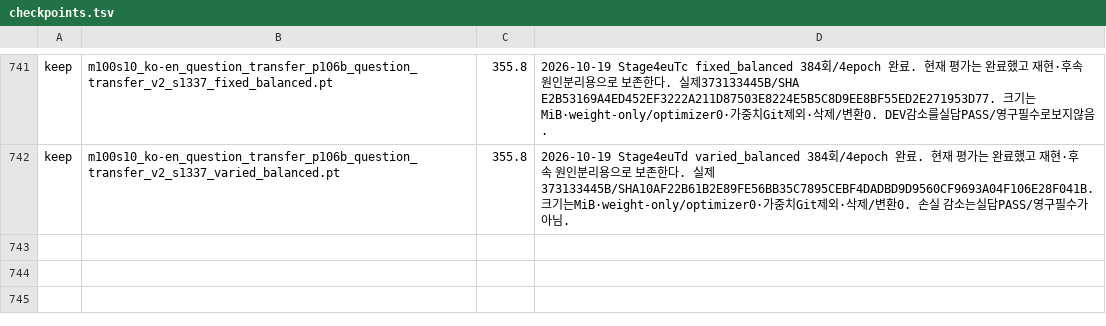
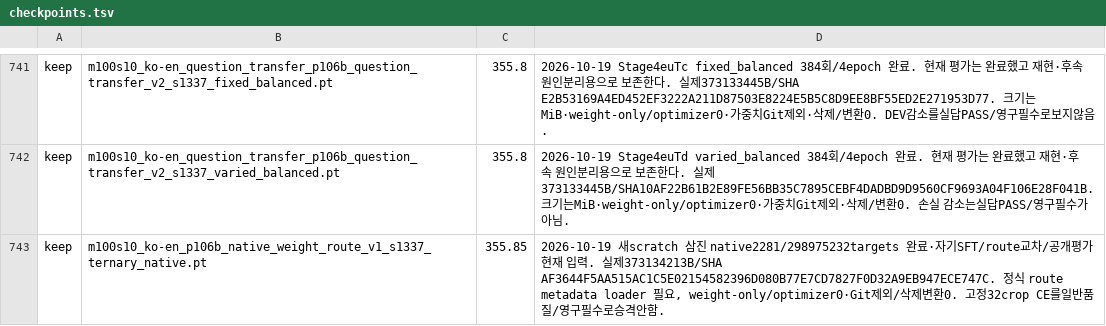
Before and after one commit to myplmy/TinyLM, a TSV file: checkpoints.tsv, drawn as a sheet; only a part is shown, gaps mark what is left out.

Commit message:
삼진 원문 299M 실측과 독립 검산을 기록
새 scratch 삼진2281 업데이트·체크포인트와 native32 손실을 회수했다. 원형2281행·draw·기울기·CP SHA를 검산했으며 일반 QA/대화 성능은 아직 미평가다. 같은 float 학습과 별도 CPU 캐시 변환은 진행 중이다.

호스트 물리 여유·전량 원형 SHA/예산과 UTC/perf 시계 차이를 공개했다. 완료22로그 closure와 68개 정적 통과·6개 미실행을 구분하고, 명령/Git 보존된 완료 CPU 런처3개만 삭제했다. 원로그·데이터·가중치 삭제와 push는0이다.

```diff
--- a/checkpoints.tsv
+++ b/checkpoints.tsv
@@ -742 +742,2 @@ keep	m100s10_ko-en_question_transfer_p106b_question_transfer_v2_s1337_fixed_bala
 keep	m100s10_ko-en_question_transfer_p106b_question_transfer_v2_s1337_varied_balanced.pt	355.8	2026-10-19 Stage4euTd varied_balanced 384회/4epoch 완료. 현재 평가는 완료했고 재현·후속 원인분리용으로 보존한다. 실제373133445B/SHA10AF22B61B2E89FE56BB35C7895CEBF4DADBD9D9560CF9693A04F106E28F041B. 크기는MiB·weight-only/optimizer0·가중치Git제외·삭제/변환0. 손실 감소는실답PASS/영구필수가 아님.
+keep	m100s10_ko-en_p106b_native_weight_route_v1_s1337_ternary_native.pt	355.85	2026-10-19 새scratch 삼진 native2281/298975232targets 완료·자기SFT/route교차/공개평가 현재 입력. 실제373134213B/SHA AF3644F5AA515AC1C5E02154582396D080B77E7CD7827F0D32A9EB947ECE747C. 정식 route metadata loader 필요, weight-only/optimizer0·Git제외/삭제변환0. 고정32crop CE를일반품질/영구필수로승격안함.
```
Also changed, not shown: experiments.tsv, 26 other files.
